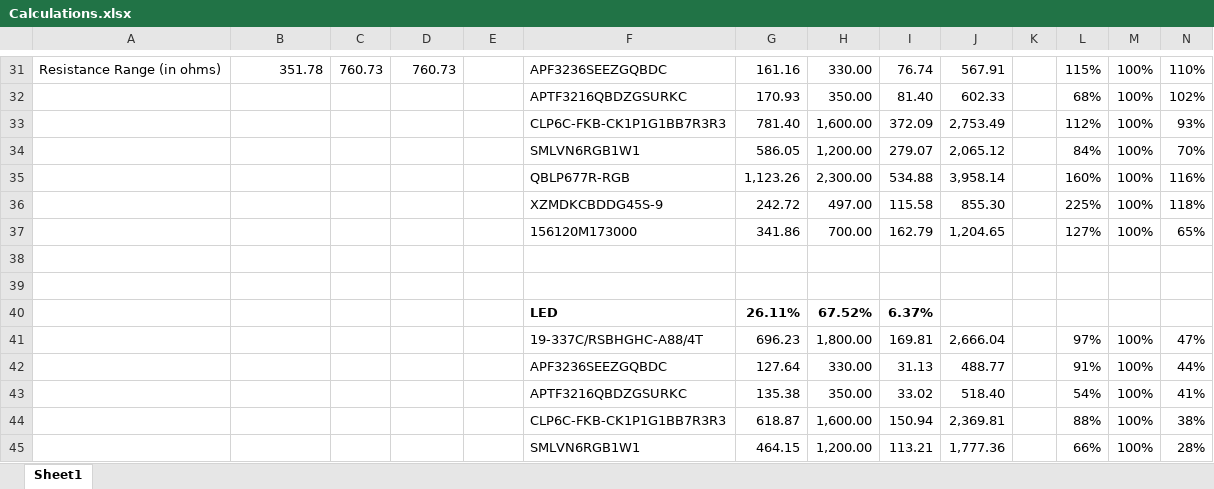
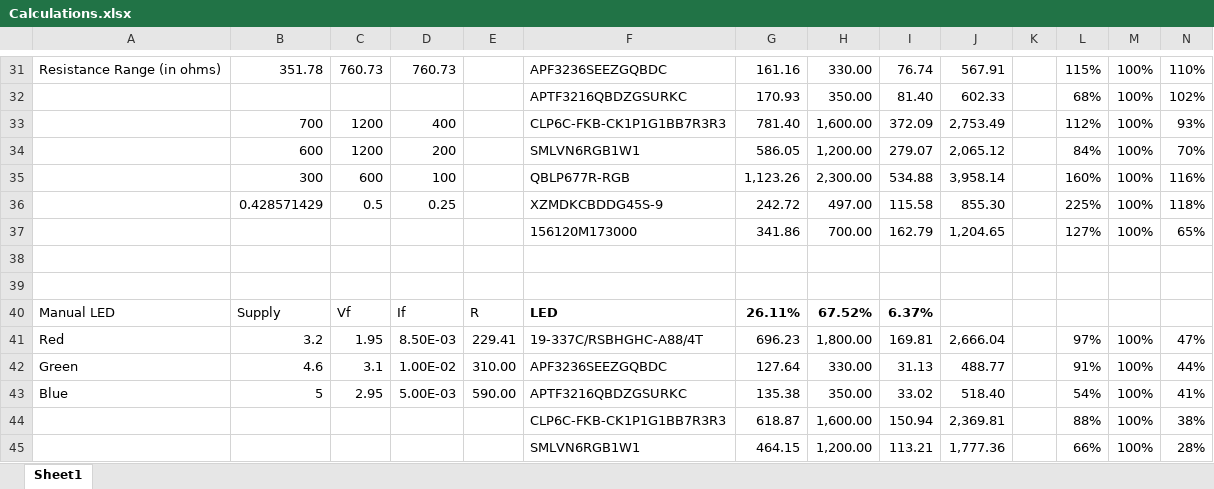
Before and after one commit to siriuspal/AnalogueWallClock, an Excel workbook: Calculations.xlsx, sheet Sheet1, drawn as a sheet; only a part is shown, gaps mark what is left out; values as stored, in another font and other column widths than the file's, no borders; conditional formats not drawn; removed rows and columns are numbered as before the commit, all else as after; rows hold the shown columns only; the diff covers the shown part only; the diff names each change by its address in the sheet, - before the commit and + after, or states it on an @@ line.

```diff
--- a/Calculations.xlsx (sheet Sheet1)
+++ b/Calculations.xlsx (sheet Sheet1)
-B33: (empty)
+B33: 700
-C33:C34: (empty)
+C33:C34: 1200
-D33: (empty)
+D33: 400
-B34: (empty)
+B34: 600
-D34: (empty)
+D34: 200
-B35: (empty)
+B35: 300
-C35: (empty)
+C35: 600
-D35: (empty)
+D35: 100
-B36: (empty)
+B36: 0.428571429
-C36: (empty)
+C36: 0.5
-D36: (empty)
+D36: 0.25
-row 40:  |  |  |  |  | LED | 26.11% | 67.52% | 6.37%
+row 40: Manual LED | Supply | Vf | If | R | LED | 26.11% | 67.52% | 6.37%
-A41: (empty)
+A41: Red
-B41: (empty)
+B41: 3.2
-C41: (empty)
+C41: 1.95
-D41: (empty)
+D41: 8.50E-03
-E41: (empty)
+E41: 229.41
-A42: (empty)
+A42: Green
-B42: (empty)
+B42: 4.6
-C42: (empty)
+C42: 3.1
-D42: (empty)
+D42: 1.00E-02
-E42: (empty)
+E42: 310.00
-A43: (empty)
+A43: Blue
-B43: (empty)
+B43: 5
-C43: (empty)
+C43: 2.95
-D43: (empty)
+D43: 5.00E-03
-E43: (empty)
+E43: 590.00
```
Also changed, not shown: 6 removed rows elsewhere in this sheet, 20 other files.
